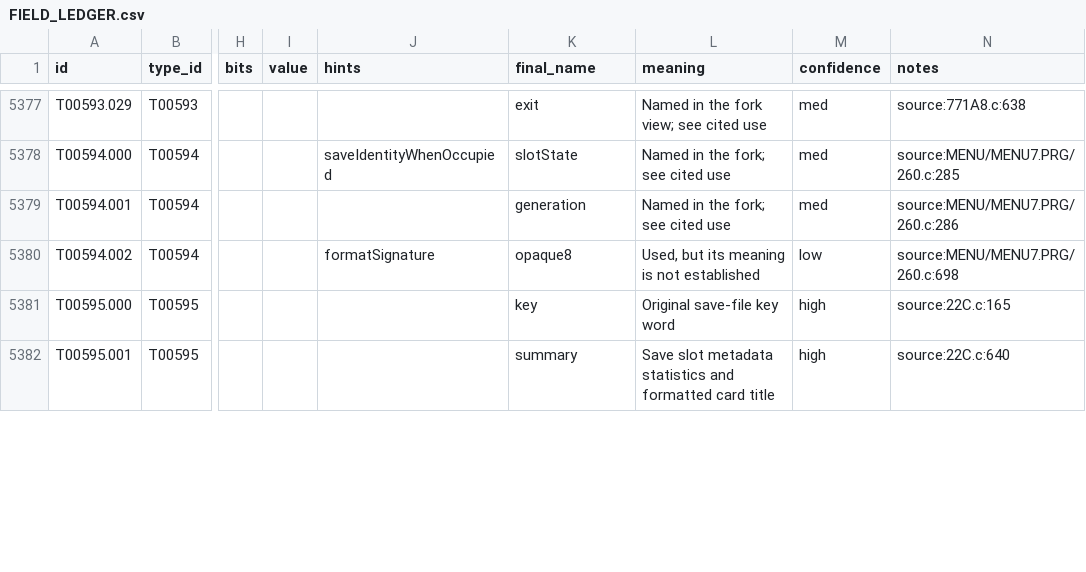
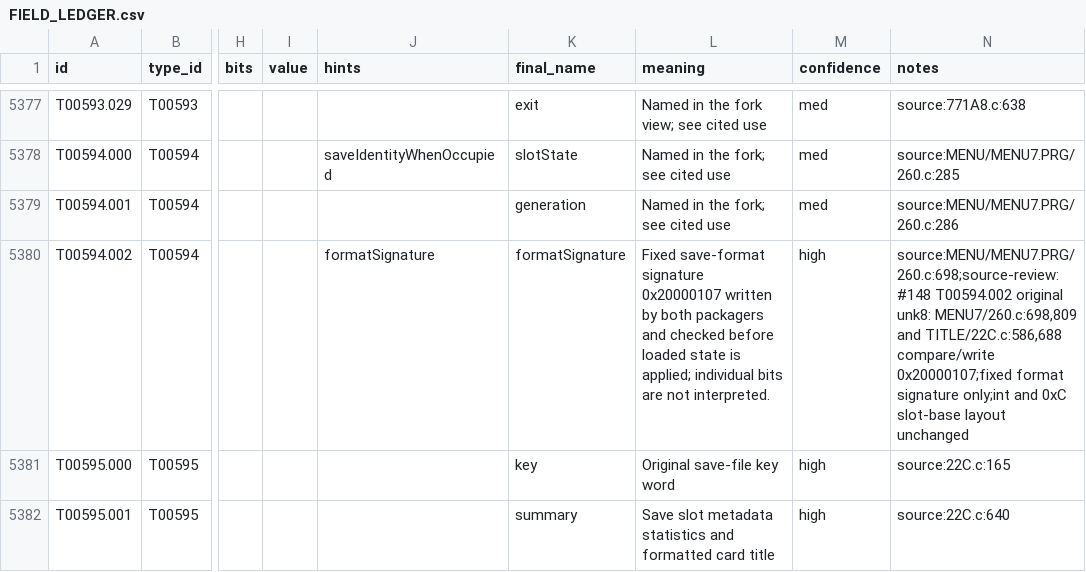
Before and after one commit to JEschete/VS-NativePort, a CSV file: Docs/ledgers/FIELD_LEDGER.csv, drawn as a sheet; only a part is shown, gaps mark what is left out; the diff covers the shown part only; the diff names each change by its address in the sheet, - before the commit and + after, or states it on an @@ line.

Commit message:
Complete lifecycle bindings and typed save-field naming

```diff
--- a/Docs/ledgers/FIELD_LEDGER.csv
+++ b/Docs/ledgers/FIELD_LEDGER.csv
-K5380 (final_name): opaque8
+K5380 (final_name): formatSignature
-L5380 (meaning): Used, but its meaning is not established
+L5380 (meaning): Fixed save-format signature 0x20000107 written by both packagers and checked before loaded state is applied; individual bits are not interpreted.
-M5380 (confidence): low
+M5380 (confidence): high
-N5380 (notes): source:MENU/MENU7.PRG/260.c:698
+N5380 (notes): source:MENU/MENU7.PRG/260.c:698;source-review:#148 T00594.002 original unk8: MENU7/260.c:698,809 and TITLE/22C.c:586,688 compare/write 0x20000107;fixed format signature only;int and 0xC slot-base layout unchanged
```
Also changed, not shown: 16 edited cells elsewhere in this file, 16 other files.
